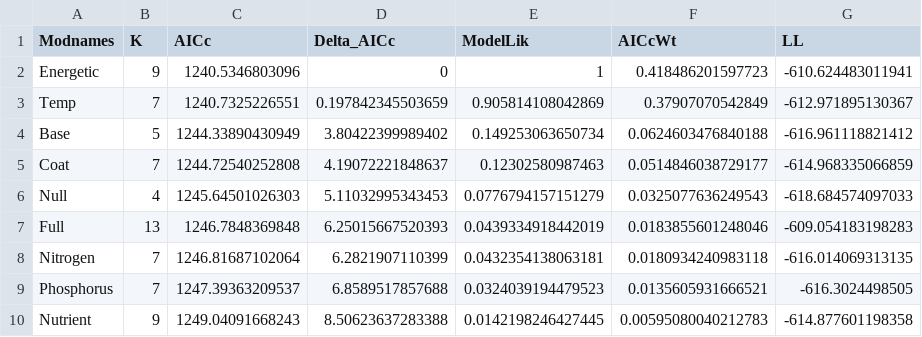
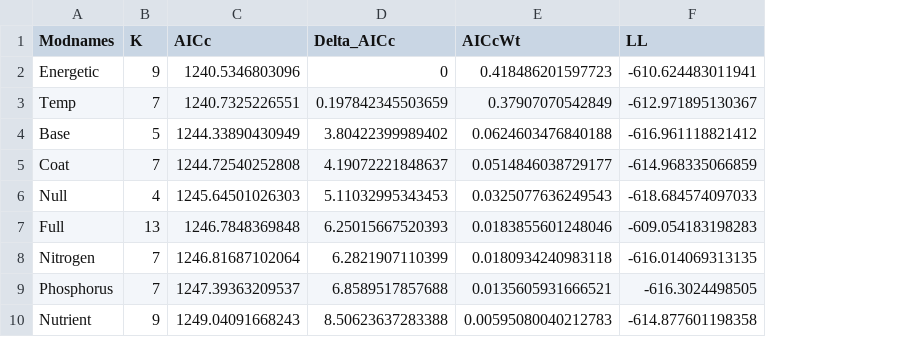
Before and after one commit to jballuffi/StoichiometryCafeteriaExperiments, a CSV file: Findings/Table4.csv, drawn as a sheet; the diff names each change by its address in the sheet, - before the commit and + after, or states it on an @@ line.

Commit message:
new tables

```diff
--- a/Findings/Table4.csv
+++ b/Findings/Table4.csv
-column E (ModelLik), rows 2-10: 1 | 0.905814108042869 | 0.149253063650734 | 0.12302580987463 | 0.0776794157151279 | 0.0439334918442019 | 0.0432354138063181 | 0.0324039194479523 | 0.0142198246427445
```
Also changed, not shown: Findings/Table5.csv.
